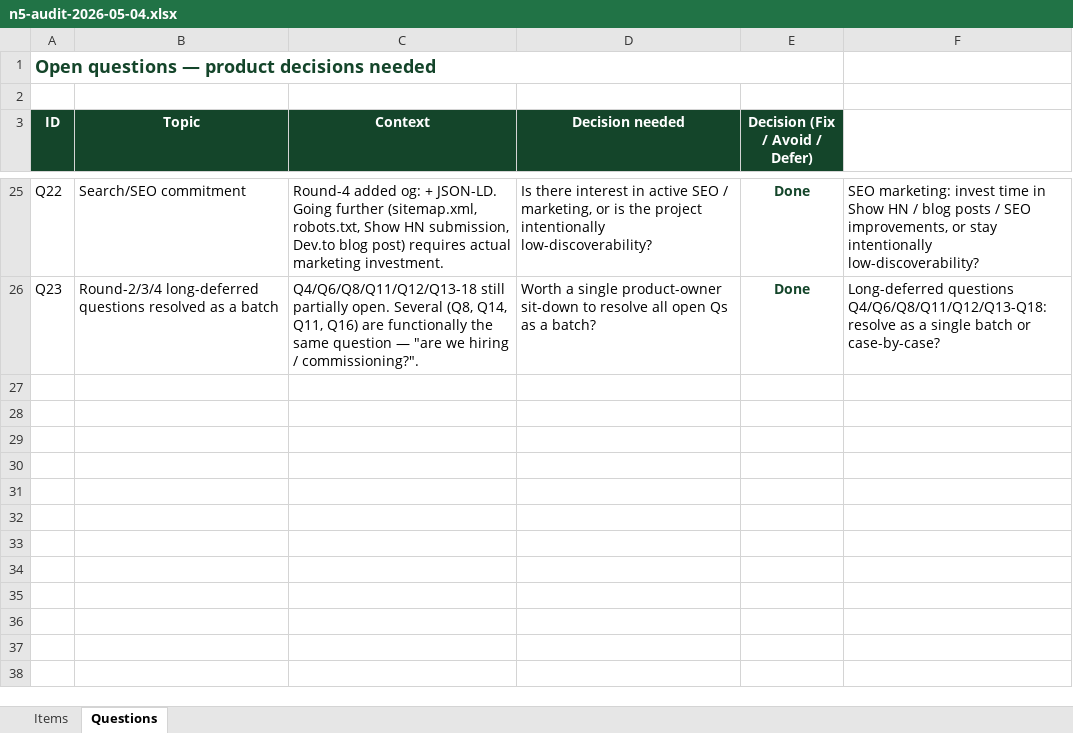
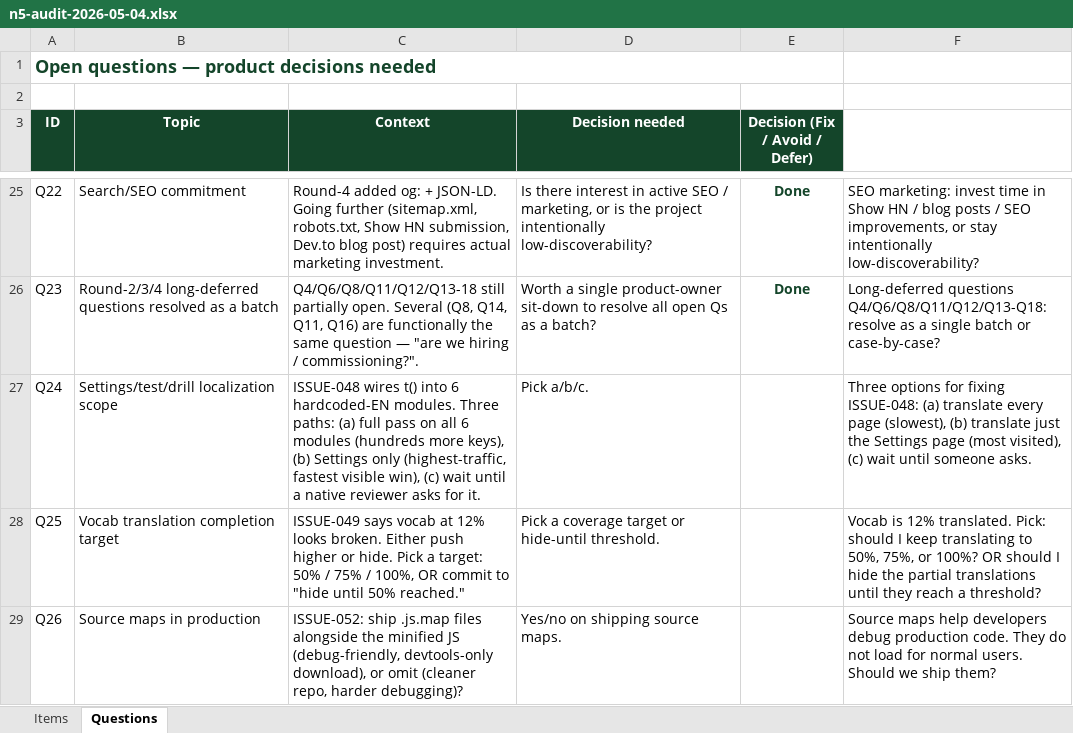
Before and after one commit to gauravaccentureproducts/JLPTSuccess, an Excel workbook: N5/feedback/n5-audit-2026-05-04.xlsx, sheet Questions, drawn as a sheet; only a part is shown, gaps mark what is left out; values as stored, in another font and other column widths than the file's, no borders; the diff names each change by its address in the sheet, - before the commit and + after, or states it on an @@ line.

```diff
--- a/N5/feedback/n5-audit-2026-05-04.xlsx (sheet Questions)
+++ b/N5/feedback/n5-audit-2026-05-04.xlsx (sheet Questions)
+row 27: Q24 | Settings/test/drill localization scope | ISSUE-048 wires t() into 6 hardcoded-EN modules. Three paths: (a) full pass on all 6 modules (hundreds more keys), (b) Settings only (highest-traffic, fastest visible win), (c) wait until a native reviewer asks for it. | Pick a/b/c. |  | Three options for fixing ISSUE-048: (a) translate every page (slowest), (b) translate just the Settings page (most visited), (c) wait until someone asks.
+row 28: Q25 | Vocab translation completion target | ISSUE-049 says vocab at 12% looks broken. Either push higher or hide. Pick a target: 50% / 75% / 100%, OR commit to "hide until 50% reached." | Pick a coverage target or hide-until threshold. |  | Vocab is 12% translated. Pick: should I keep translating to 50%, 75%, or 100%? OR should I hide the partial translations until they reach a threshold?
+row 29: Q26 | Source maps in production | ISSUE-052: ship .js.map files alongside the minified JS (debug-friendly, devtools-only download), or omit (cleaner repo, harder debugging)? | Yes/no on shipping source maps. |  | Source maps help developers debug production code. They do not load for normal users. Should we ship them?
```
Also changed, not shown: sheet Items, hidden cells, 1 other file.
